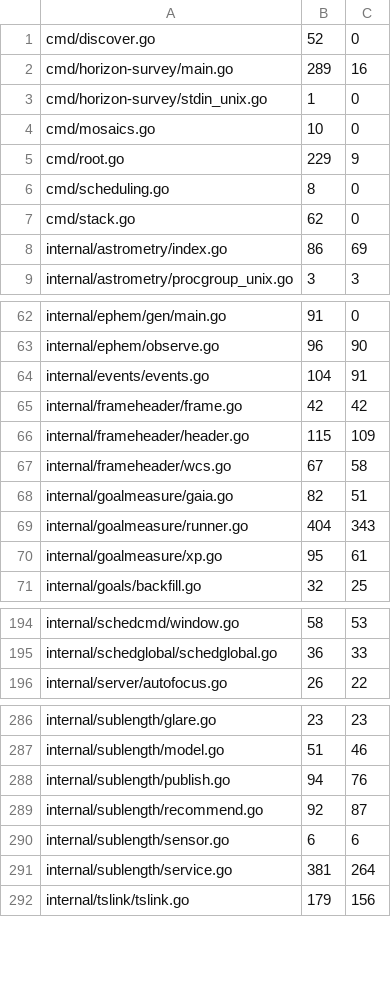
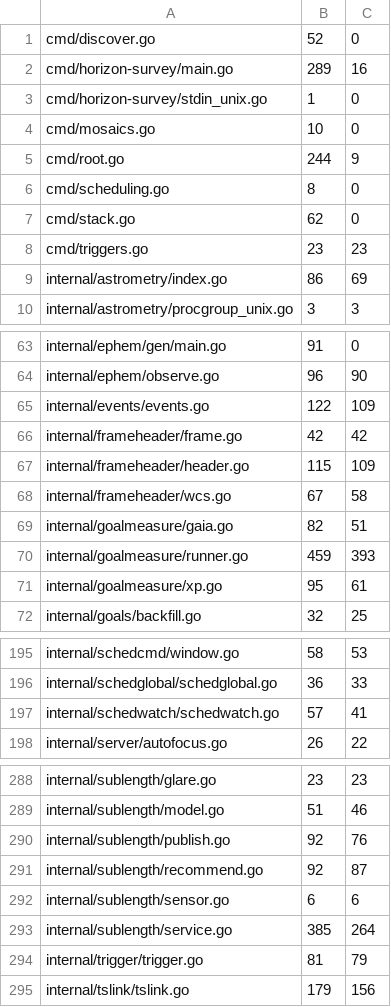
Before and after one commit to USA-RedDragon/astro-stacker, a TSV file: .github/coverage-baseline.tsv, drawn as a sheet; only a part is shown, gaps mark what is left out; the diff covers the shown part only.

```diff
--- a/.github/coverage-baseline.tsv
+++ b/.github/coverage-baseline.tsv
@@ -4,5 +4,6 @@ cmd/horizon-survey/stdin_unix.go	1	0
 cmd/mosaics.go	10	0
-cmd/root.go	229	9
+cmd/root.go	244	9
 cmd/scheduling.go	8	0
 cmd/stack.go	62	0
+cmd/triggers.go	23	23
 internal/astrometry/index.go	86	69
@@ -63,3 +64,3 @@ internal/ephem/gen/main.go	91	0
 internal/ephem/observe.go	96	90
-internal/events/events.go	104	91
+internal/events/events.go	122	109
 internal/frameheader/frame.go	42	42
@@ -68,3 +69,3 @@ internal/frameheader/wcs.go	67	58
 internal/goalmeasure/gaia.go	82	51
-internal/goalmeasure/runner.go	404	343
+internal/goalmeasure/runner.go	459	393
 internal/goalmeasure/xp.go	95	61
@@ -195,2 +196,3 @@ internal/schedcmd/window.go	58	53
 internal/schedglobal/schedglobal.go	36	33
+internal/schedwatch/schedwatch.go	57	41
 internal/server/autofocus.go	26	22
@@ -287,6 +289,7 @@ internal/sublength/glare.go	23	23
 internal/sublength/model.go	51	46
-internal/sublength/publish.go	94	76
+internal/sublength/publish.go	92	76
 internal/sublength/recommend.go	92	87
 internal/sublength/sensor.go	6	6
-internal/sublength/service.go	381	264
+internal/sublength/service.go	385	264
+internal/trigger/trigger.go	81	79
 internal/tslink/tslink.go	179	156
```
Also changed, not shown: 14 edited cells elsewhere in this file, 1 other file.
